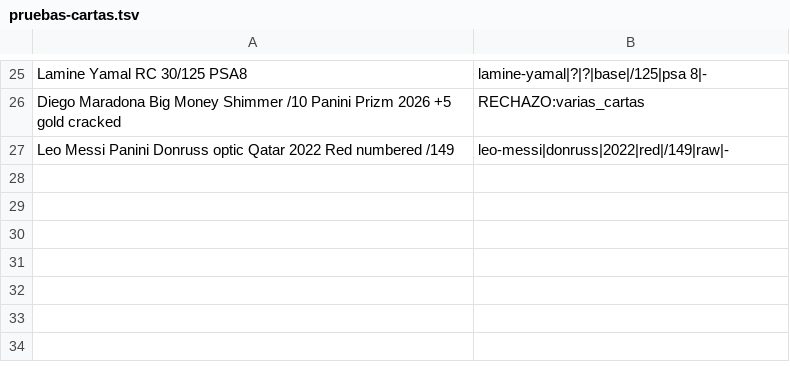
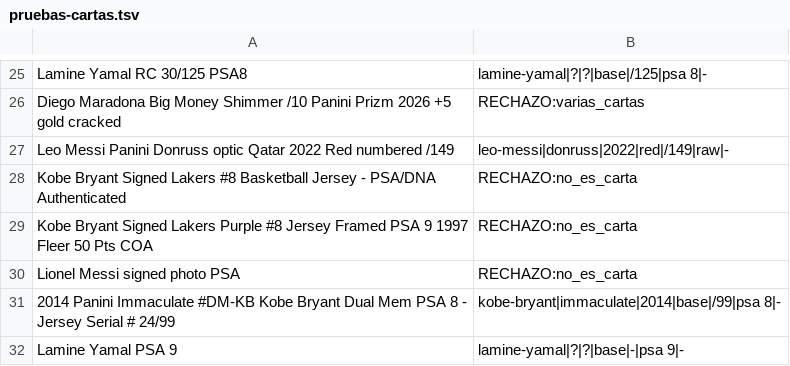
Before and after one commit to arterria-afk/autografos-sniper, a TSV file: data/pruebas-cartas.tsv, drawn as a sheet; only a part is shown, gaps mark what is left out.

```diff
--- a/data/pruebas-cartas.tsv
+++ b/data/pruebas-cartas.tsv
@@ -27 +27,6 @@ Diego Maradona Big Money Shimmer /10 Panini Prizm 2026 +5 gold cracked	RECHAZO:v
 Leo Messi Panini Donruss optic Qatar 2022 Red numbered /149	leo-messi|donruss|2022|red|/149|raw|-
+Kobe Bryant Signed Lakers #8 Basketball Jersey - PSA/DNA Authenticated	RECHAZO:no_es_carta
+Kobe Bryant Signed Lakers Purple #8 Jersey Framed PSA 9 1997 Fleer 50 Pts COA	RECHAZO:no_es_carta
+Lionel Messi signed photo PSA	RECHAZO:no_es_carta
+2014 Panini Immaculate #DM-KB Kobe Bryant Dual Mem PSA 8 - Jersey Serial # 24/99	kobe-bryant|immaculate|2014|base|/99|psa 8|-
+Lamine Yamal PSA 9	lamine-yamal|?|?|base|-|psa 9|-
```
Also changed, not shown: 2 other files.
